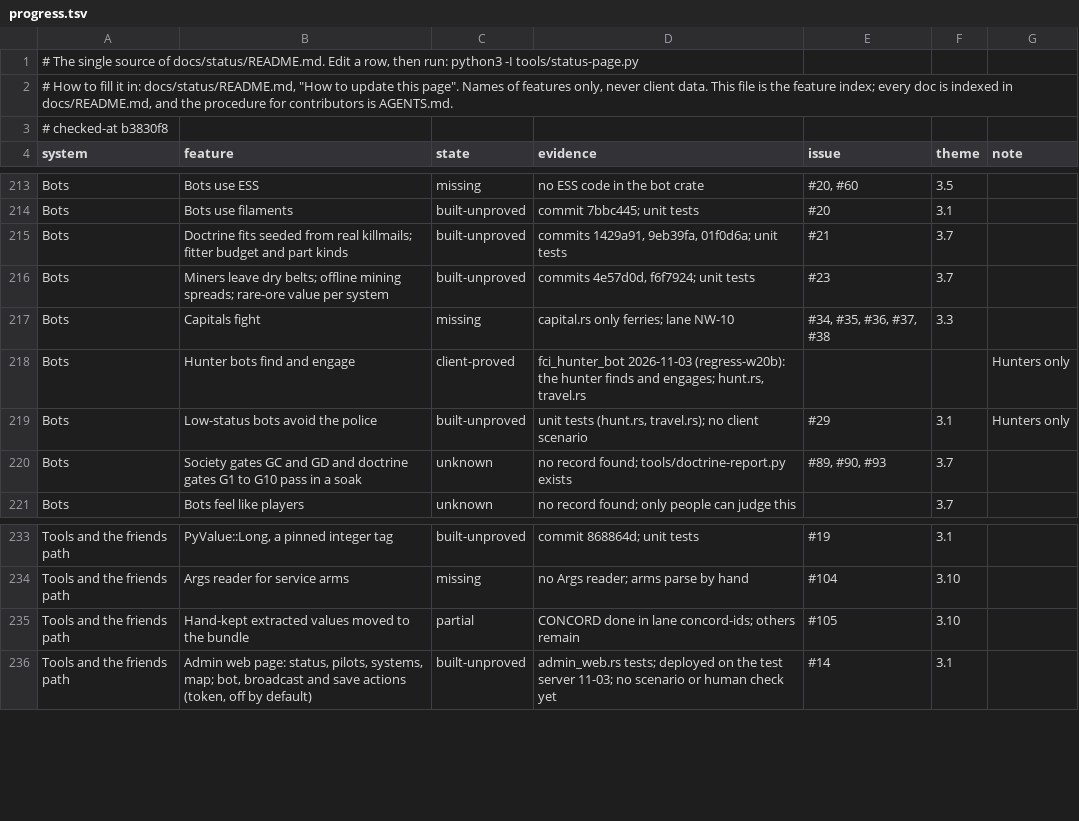
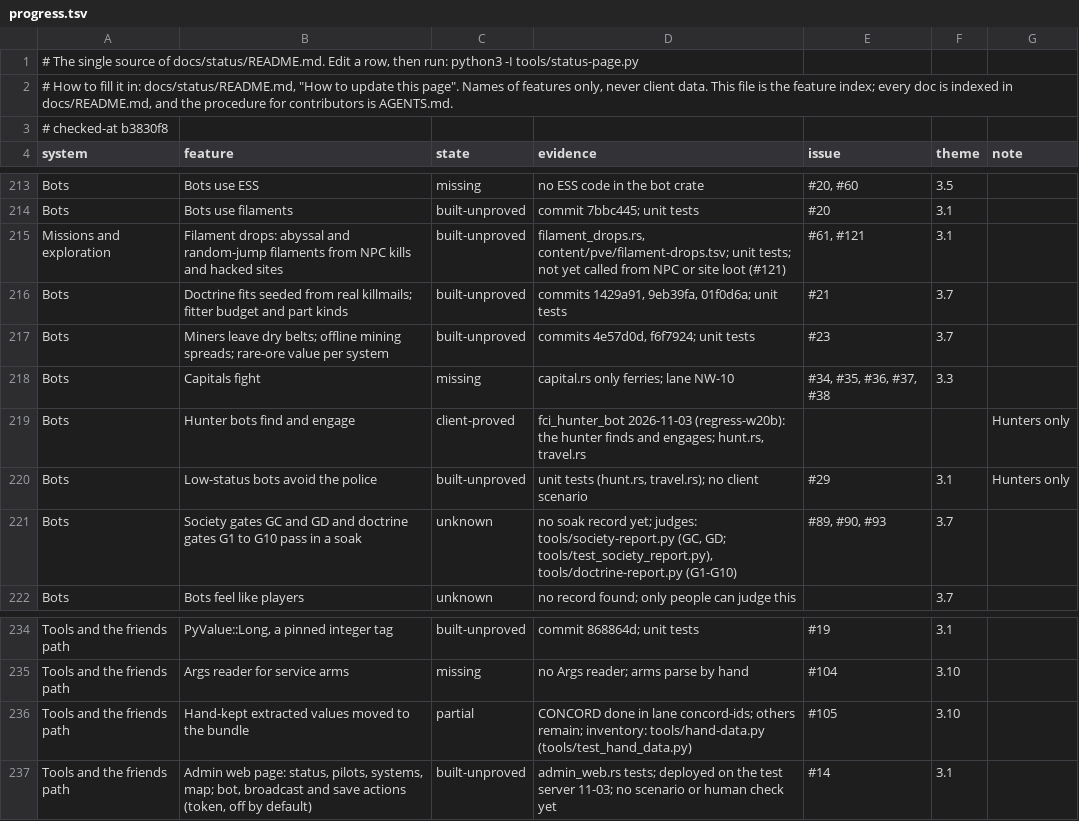
Before and after one commit to thewhitekidney/space-offline, a TSV file: docs/status/progress.tsv, drawn as a sheet; only a part is shown, gaps mark what is left out.

Commit message:
Sync 2026-11-04: 15 file(s) changed
- A content/pve/filament-drops.tsv
- M docs/content/schema.md
- M docs/status/README.md
- M docs/status/left.svg
- M docs/status/overall.svg
- M docs/status/progress.tsv
- M docs/status/systems.svg
- M server/crates/eve-bot/src/society.rs
- M server/crates/eve-server/src/content_tables.rs
- A server/crates/eve-server/src/filament_drops.rs
- M server/crates/eve-server/src/lib.rs
- A tools/hand-data.py
- A tools/society-report.py
- A tools/test_hand_data.py
- A tools/test_society_report.py

```diff
--- a/docs/status/progress.tsv
+++ b/docs/status/progress.tsv
@@ -214,2 +214,3 @@ Bots	Bots use ESS	missing	no ESS code in the bot crate	#20, #60	3.5
 Bots	Bots use filaments	built-unproved	commit 7bbc445; unit tests	#20	3.1	
+Missions and exploration	Filament drops: abyssal and random-jump filaments from NPC kills and hacked sites	built-unproved	filament_drops.rs, content/pve/filament-drops.tsv; unit tests; not yet called from NPC or site loot (#121)	#61, #121	3.1	
 Bots	Doctrine fits seeded from real killmails; fitter budget and part kinds	built-unproved	commits 1429a91, 9eb39fa, 01f0d6a; unit tests	#21	3.7	
@@ -219,3 +220,3 @@ Bots	Hunter bots find and engage	client-proved	fci_hunter_bot 2026-11-03 (regres
 Bots	Low-status bots avoid the police	built-unproved	unit tests (hunt.rs, travel.rs); no client scenario	#29	3.1	Hunters only
-Bots	Society gates GC and GD and doctrine gates G1 to G10 pass in a soak	unknown	no record found; tools/doctrine-report.py exists	#89, #90, #93	3.7	
+Bots	Society gates GC and GD and doctrine gates G1 to G10 pass in a soak	unknown	no soak record yet; judges: tools/society-report.py (GC, GD; tools/test_society_report.py), tools/doctrine-report.py (G1-G10)	#89, #90, #93	3.7	
 Bots	Bots feel like players	unknown	no record found; only people can judge this		3.7	
@@ -234,3 +235,3 @@ Tools and the friends path	PyValue::Long, a pinned integer tag	built-unproved	co
 Tools and the friends path	Args reader for service arms	missing	no Args reader; arms parse by hand	#104	3.10	
-Tools and the friends path	Hand-kept extracted values moved to the bundle	partial	CONCORD done in lane concord-ids; others remain	#105	3.10	
+Tools and the friends path	Hand-kept extracted values moved to the bundle	partial	CONCORD done in lane concord-ids; others remain; inventory: tools/hand-data.py (tools/test_hand_data.py)	#105	3.10	
 Tools and the friends path	Admin web page: status, pilots, systems, map; bot, broadcast and save actions (token, off by default)	built-unproved	admin_web.rs tests; deployed on the test server 11-03; no scenario or human check yet	#14	3.1	
```
Also changed, not shown: 14 other files.
